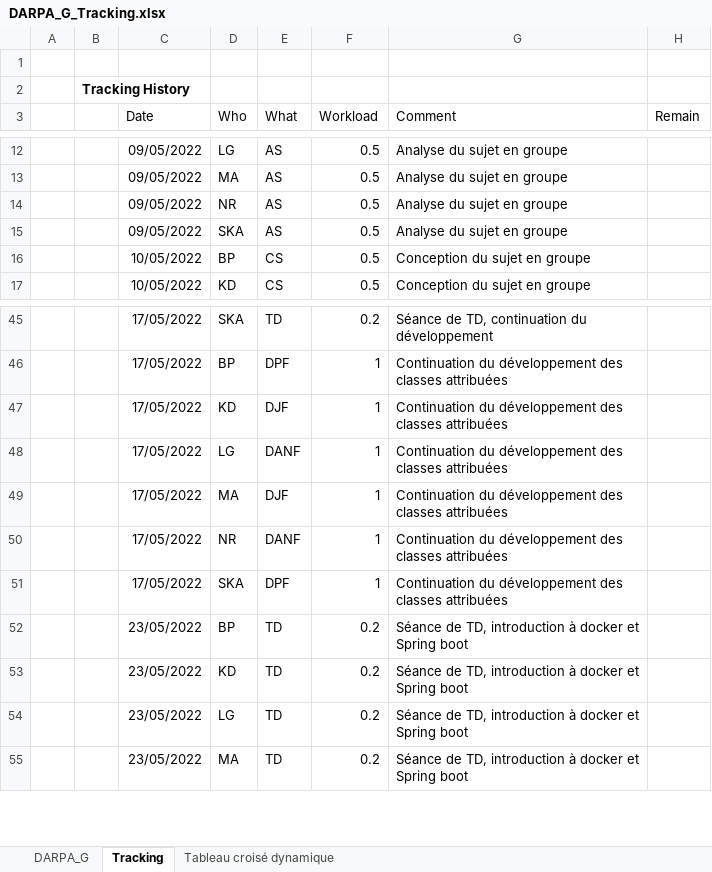
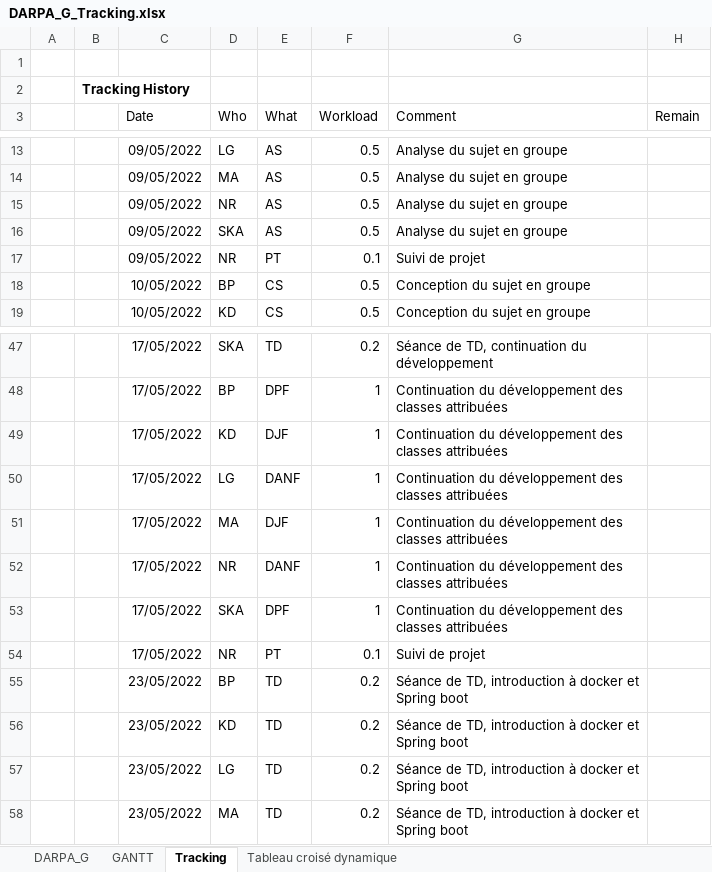
Before and after one commit to aryamaan3/Spring-Scrabble, an Excel workbook: tracking/DARPA_G_Tracking.xlsx, sheet Tracking, drawn as a sheet; only a part is shown, gaps mark what is left out; values as stored, in another font and other column widths than the file's, no borders; charts and pictures not drawn; the diff covers the shown part only; the diff names each change by its address in the sheet, - before the commit and + after, or states it on an @@ line.

Commit message:
gantt diagram and update tracking

```diff
--- a/tracking/DARPA_G_Tracking.xlsx (sheet Tracking)
+++ b/tracking/DARPA_G_Tracking.xlsx (sheet Tracking)
+sheet tab: GANTT
+row 17:  |  | 09/05/2022 | NR | PT | 0.1 | Suivi de projet
+row 54:  |  | 17/05/2022 | NR | PT | 0.1 | Suivi de projet
```
Also changed, not shown: 14 added rows and 6 edited cells elsewhere in this sheet, sheet DARPA_G, charts or pictures.
